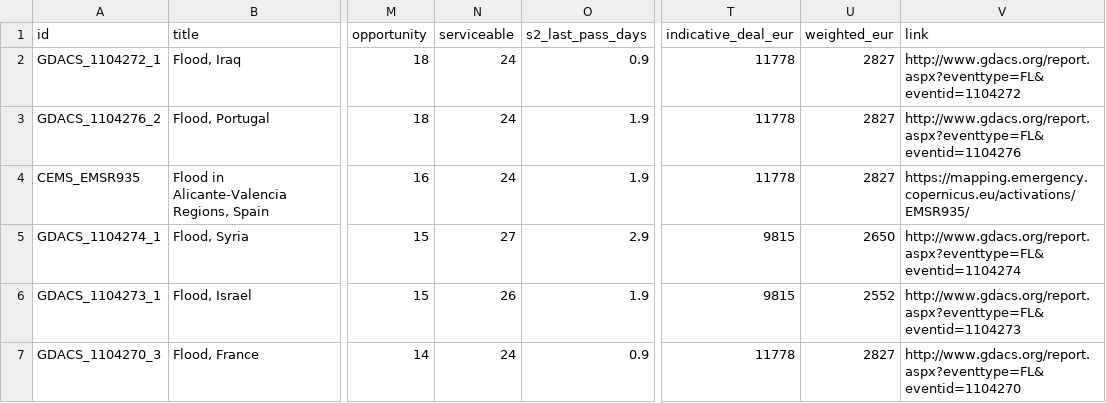
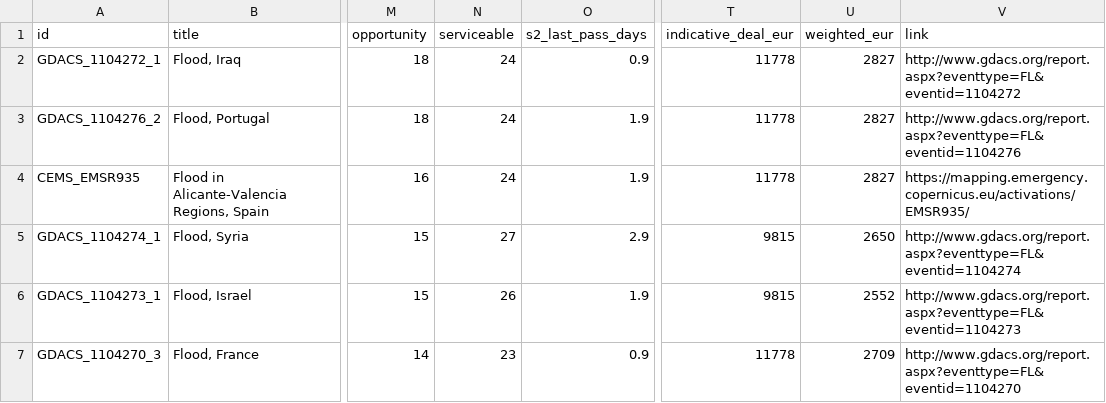
Before and after one commit to dchichorro/terrasignal, a CSV file: public/data/leads-eu-30.csv, drawn as a sheet; only a part is shown, gaps mark what is left out; the diff names each change by its address in the sheet, - before the commit and + after, or states it on an @@ line.

```diff
--- a/public/data/leads-eu-30.csv
+++ b/public/data/leads-eu-30.csv
-N7 (serviceable): 24
+N7 (serviceable): 23
-U7 (weighted_eur): 2827
+U7 (weighted_eur): 2709
```
Also changed, not shown: public/data/leads-eu-45.csv, public/data/leads-global-30.csv, 10 other files.
